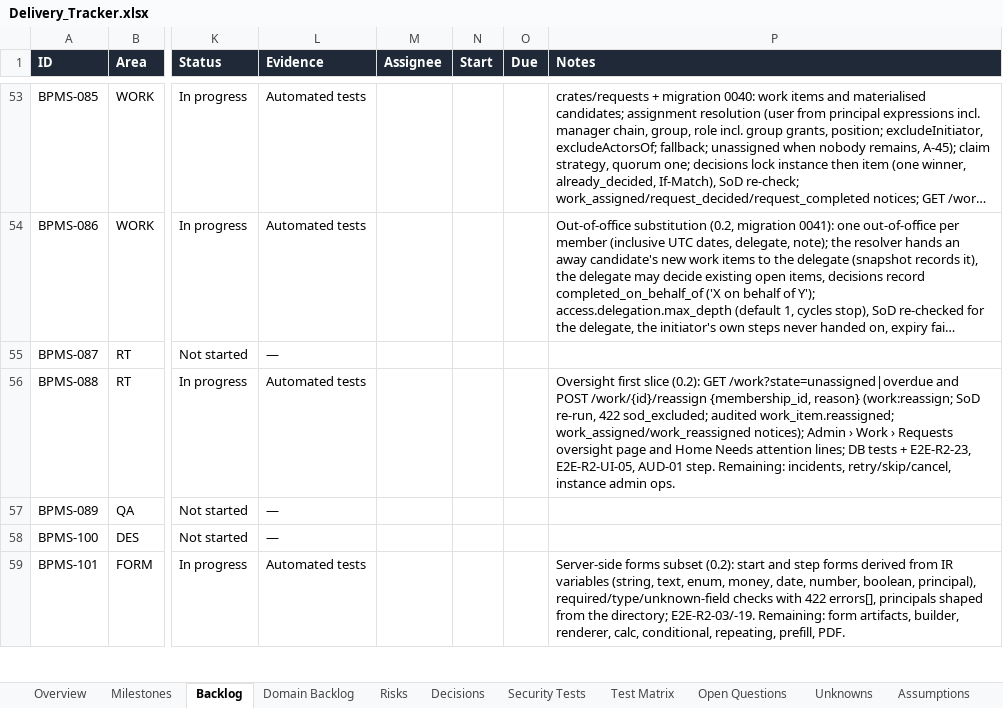
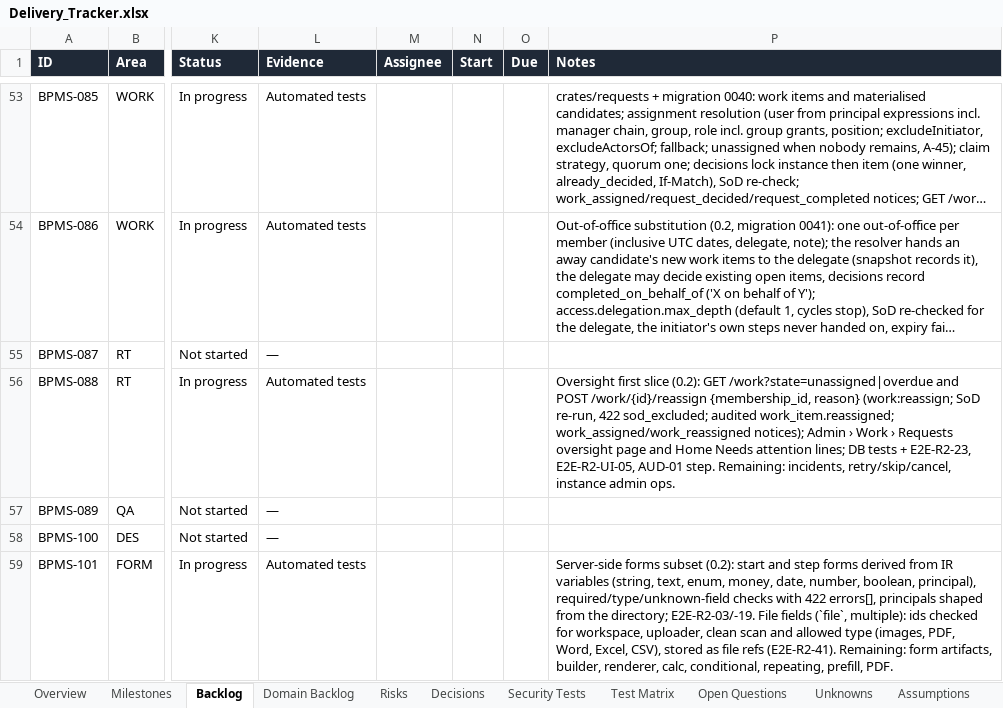
Before and after one commit to CasualOffice/Procera, an Excel workbook: trackers/Delivery_Tracker.xlsx, sheet Backlog, drawn as a sheet; only a part is shown, gaps mark what is left out; long unchanged cells end in …; values as stored, in another font and other column widths than the file's, no borders; conditional formats and table styles not drawn; the diff covers the shown part only; the diff names each change by its address in the sheet, - before the commit and + after, or states it on an @@ line.

```diff
--- a/trackers/Delivery_Tracker.xlsx (sheet Backlog)
+++ b/trackers/Delivery_Tracker.xlsx (sheet Backlog)
-P59 (Notes): …directory; E2E-R2-03/-19. Remaining: form…
+P59 (Notes): …directory; E2E-R2-03/-19. File fields (`file`, multiple): ids checked for workspace, uploader, clean scan and allowed type (images, PDF, Word, Excel, CSV), stored as file refs (E2E-R2-41). Remaining: form…
```
Also changed, not shown: 2 edited cells elsewhere in this sheet, sheet Domain Backlog, 8 other files.
